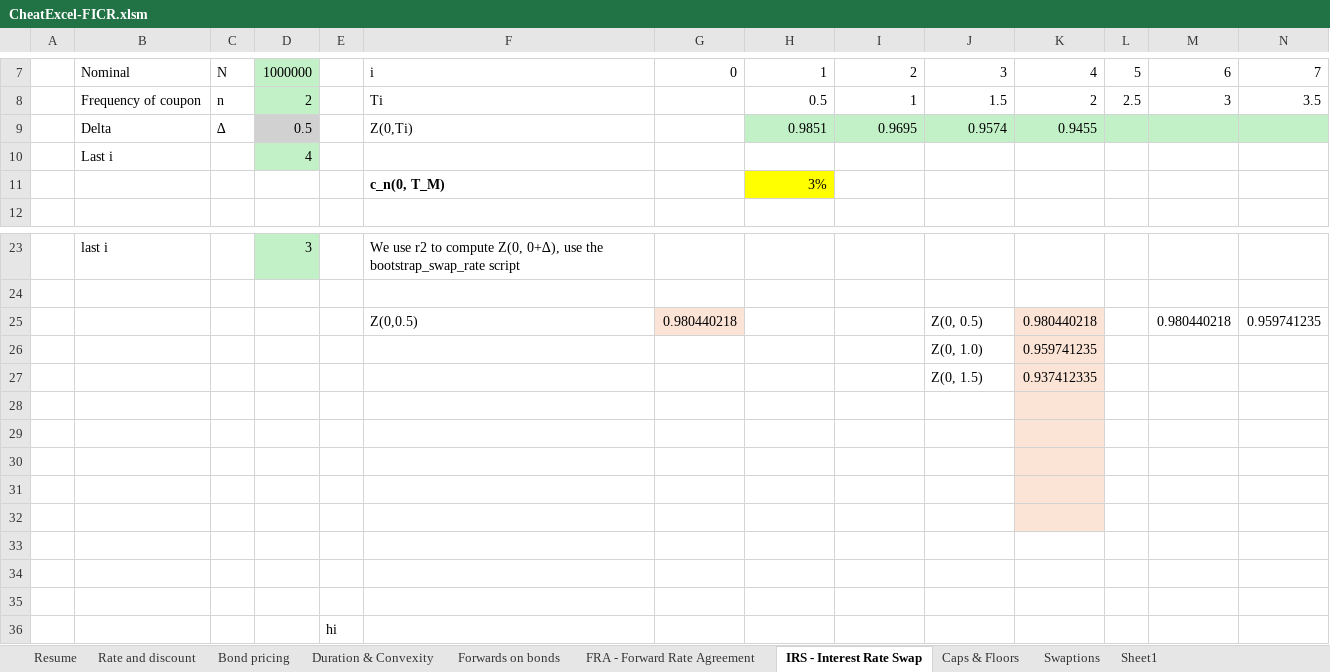
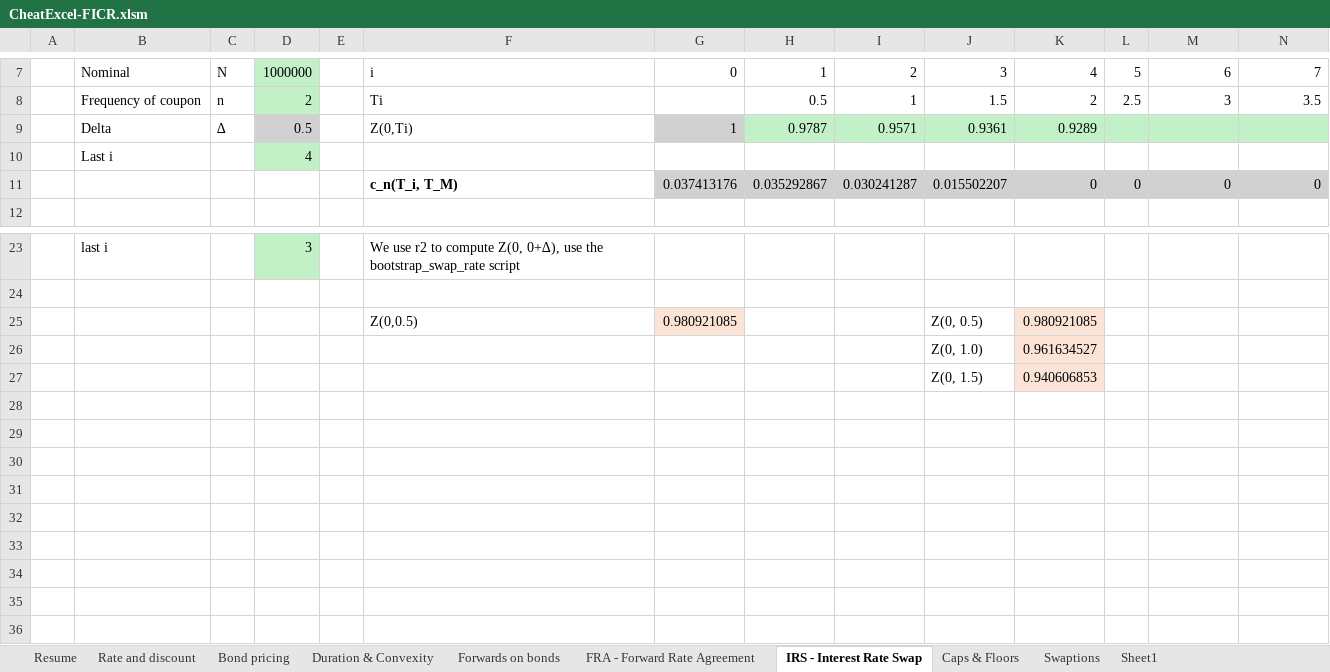
Before and after one commit to AnDuquenne/FixedIncome_CreditRisk, an Excel workbook: FixedIncome-CheatProgram/CheatExcel-FICR.xlsm, sheet IRS - Interest Rate Swap, drawn as a sheet; only a part is shown, gaps mark what is left out; values as stored, in another font and other column widths than the file's, no borders; conditional formats not drawn; removed rows and columns are numbered as before the commit, all else as after; rows hold the shown columns only; the diff names each change by its address in the sheet, - before the commit and + after, or states it on an @@ line.

```diff
--- a/FixedIncome-CheatProgram/CheatExcel-FICR.xlsm (sheet IRS - Interest Rate Swap)
+++ b/FixedIncome-CheatProgram/CheatExcel-FICR.xlsm (sheet IRS - Interest Rate Swap)
-row 9:  | Delta | ∆ | 0.5 |  | Z(0,Ti) |  | 0.9851 | 0.9695 | 0.9574 | 0.9455
+row 9:  | Delta | ∆ | 0.5 |  | Z(0,Ti) | 1 | 0.9787 | 0.9571 | 0.9361 | 0.9289
-row 11:  |  |  |  |  | c_n(0, T_M) |  | 3%
+row 11:  |  |  |  |  | c_n(T_i, T_M) | 0.037413176 | 0.035292867 | 0.030241287 | 0.015502207 | 0 | 0 | 0 | 0
-row 25:  |  |  |  |  | Z(0,0.5) | 0.980440218 |  |  | Z(0, 0.5) | 0.980440218 |  | 0.980440218 | 0.959741235
-row 26:  |  |  |  |  |  |  |  |  | Z(0, 1.0) | 0.959741235
-row 27:  |  |  |  |  |  |  |  |  | Z(0, 1.5) | 0.937412335
-row 25: (empty)
+row 25:  |  |  |  |  | Z(0,0.5) | 0.980921085 |  |  | Z(0, 0.5) | 0.980921085
-G25 fill: none
+G25 fill: #FBE3D6
-row 26: (empty)
+row 26:  |  |  |  |  |  |  |  |  | Z(0, 1.0) | 0.961634527
-row 27: (empty)
+row 27:  |  |  |  |  |  |  |  |  | Z(0, 1.5) | 0.940606853
-row 31: (empty)
-row 32: (empty)
-row 33: (empty)
-row 34: (empty)
-row 35: (empty)
-row 36:  |  |  |  | hi
```
Also changed, not shown: sheet FRA - Forward Rate Agreement, sheet Forwards on bonds, sheet Caps & Floors, sheet Rate and discount, sheet Bond pricing, formulas that keep their value, charts or pictures.
